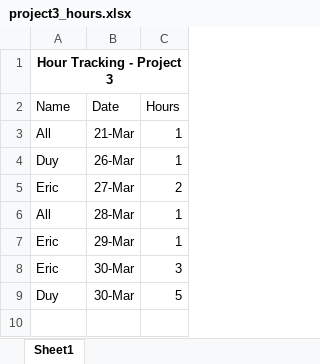
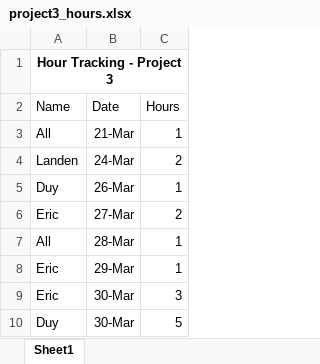
Before and after one commit to landoty/ds_visualizer, an Excel workbook: documentation/project3_hours.xlsx, sheet Sheet1, drawn as a sheet; values as stored, in another font and other column widths than the file's, no borders; the diff names each change by its address in the sheet, - before the commit and + after, or states it on an @@ line.

Commit message:
updating hours

```diff
--- a/documentation/project3_hours.xlsx (sheet Sheet1)
+++ b/documentation/project3_hours.xlsx (sheet Sheet1)
+row 4: Landen | 24-Mar | 2
```
